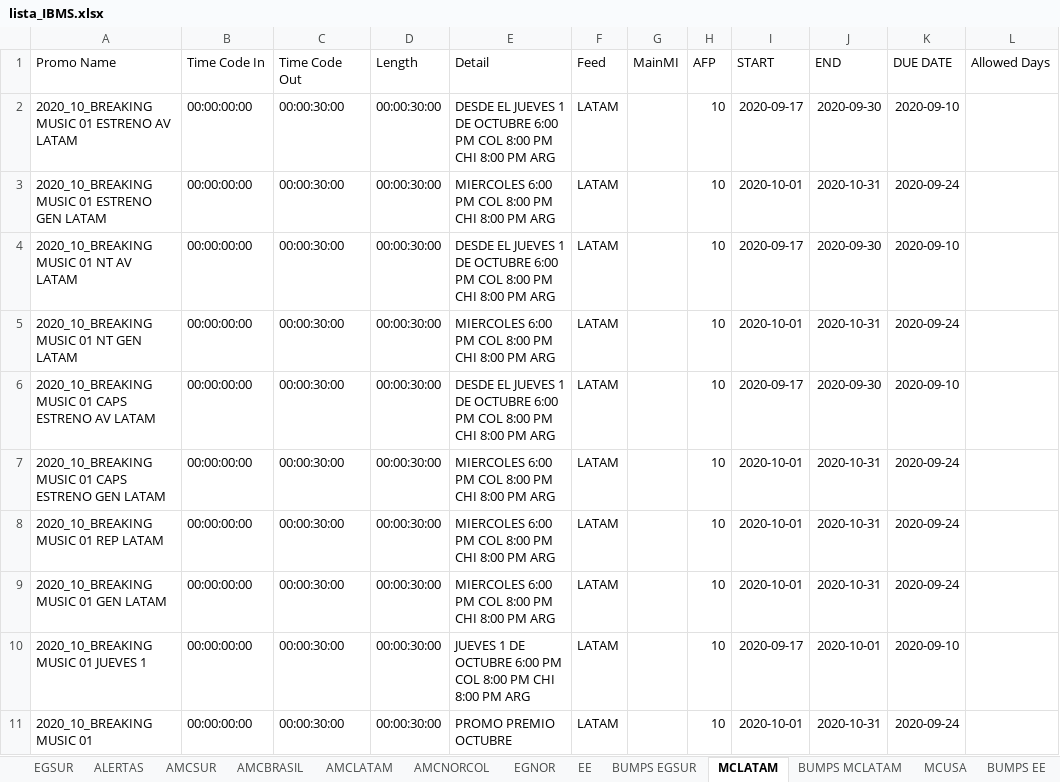
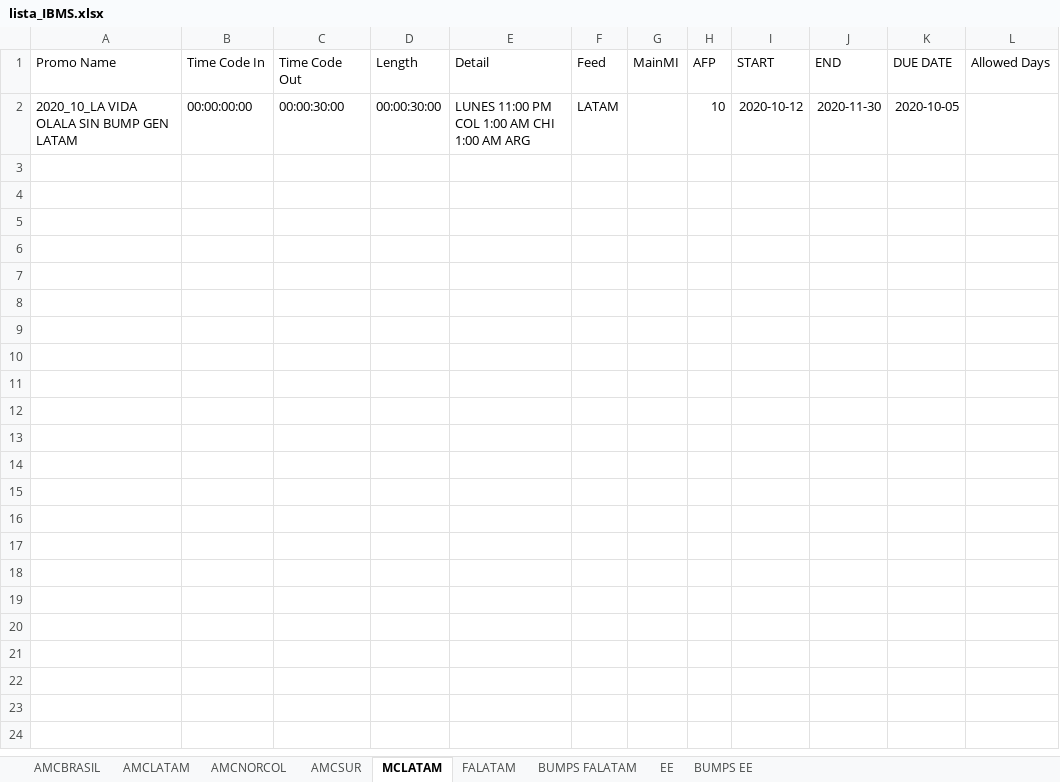
Before and after one commit to elnaquete/IMBS-Promo-Spreadsheet-Maker, an Excel workbook: lista_IBMS.xlsx, sheet MCLATAM, drawn as a sheet; values as stored, in another font and other column widths than the file's, no borders; removed rows and columns are numbered as before the commit, all else as after; the diff names each change by its address in the sheet, - before the commit and + after, or states it on an @@ line.

```diff
--- a/lista_IBMS.xlsx (sheet MCLATAM)
+++ b/lista_IBMS.xlsx (sheet MCLATAM)
-sheet tab: EGSUR
-sheet tab: ALERTAS
-sheet tab: EGNOR
-sheet tab: BUMPS EGSUR
-sheet tab: BUMPS MCLATAM
-sheet tab: MCUSA
@@ sheet tab order changed: AMCBRASIL | AMCLATAM | AMCNORCOL | AMCSUR | MCLATAM | FALATAM | BUMPS FALATAM | EE | BUMPS EE @@
-row 2: 2020_10_BREAKING MUSIC 01 ESTRENO AV LATAM | 00:00:00:00 | 00:00:30:00 | 00:00:30:00 | DESDE EL JUEVES 1 DE OCTUBRE 6:00 PM COL 8:00 PM CHI 8:00 PM ARG | LATAM |  | 10 | 2020-09-17 | 2020-09-30 | 2020-09-10
-row 3: 2020_10_BREAKING MUSIC 01 ESTRENO GEN LATAM | 00:00:00:00 | 00:00:30:00 | 00:00:30:00 | MIERCOLES 6:00 PM COL 8:00 PM CHI 8:00 PM ARG | LATAM |  | 10 | 2020-10-01 | 2020-10-31 | 2020-09-24
-row 4: 2020_10_BREAKING MUSIC 01 NT AV LATAM | 00:00:00:00 | 00:00:30:00 | 00:00:30:00 | DESDE EL JUEVES 1 DE OCTUBRE 6:00 PM COL 8:00 PM CHI 8:00 PM ARG | LATAM |  | 10 | 2020-09-17 | 2020-09-30 | 2020-09-10
-row 5: 2020_10_BREAKING MUSIC 01 NT GEN LATAM | 00:00:00:00 | 00:00:30:00 | 00:00:30:00 | MIERCOLES 6:00 PM COL 8:00 PM CHI 8:00 PM ARG | LATAM |  | 10 | 2020-10-01 | 2020-10-31 | 2020-09-24
-row 6: 2020_10_BREAKING MUSIC 01 CAPS ESTRENO AV LATAM | 00:00:00:00 | 00:00:30:00 | 00:00:30:00 | DESDE EL JUEVES 1 DE OCTUBRE 6:00 PM COL 8:00 PM CHI 8:00 PM ARG | LATAM |  | 10 | 2020-09-17 | 2020-09-30 | 2020-09-10
-A2 (Promo Name): 2020_10_BREAKING MUSIC 01 CAPS ESTRENO GEN LATAM
+A2 (Promo Name): 2020_10_LA VIDA OLALA SIN BUMP GEN LATAM
-E2 (Detail): MIERCOLES 6:00 PM COL 8:00 PM CHI 8:00 PM ARG
+E2 (Detail): LUNES 11:00 PM COL 1:00 AM CHI 1:00 AM ARG
-I2 (START): 2020-10-01
+I2 (START): 2020-10-12
-J2 (END): 2020-10-31
+J2 (END): 2020-11-30
-K2 (DUE DATE): 2020-09-24
+K2 (DUE DATE): 2020-10-05
-row 8: 2020_10_BREAKING MUSIC 01 REP LATAM | 00:00:00:00 | 00:00:30:00 | 00:00:30:00 | MIERCOLES 6:00 PM COL 8:00 PM CHI 8:00 PM ARG | LATAM |  | 10 | 2020-10-01 | 2020-10-31 | 2020-09-24
-row 9: 2020_10_BREAKING MUSIC 01 GEN LATAM | 00:00:00:00 | 00:00:30:00 | 00:00:30:00 | MIERCOLES 6:00 PM COL 8:00 PM CHI 8:00 PM ARG | LATAM |  | 10 | 2020-10-01 | 2020-10-31 | 2020-09-24
-row 10: 2020_10_BREAKING MUSIC 01 JUEVES 1 | 00:00:00:00 | 00:00:30:00 | 00:00:30:00 | JUEVES 1 DE OCTUBRE 6:00 PM COL 8:00 PM CHI 8:00 PM ARG | LATAM |  | 10 | 2020-09-17 | 2020-10-01 | 2020-09-10
-row 11: 2020_10_BREAKING MUSIC 01 | 00:00:00:00 | 00:00:30:00 | 00:00:30:00 | PROMO PREMIO OCTUBRE | LATAM |  | 10 | 2020-10-01 | 2020-10-31 | 2020-09-24
```
Also changed, not shown: sheet AMCSUR, sheet AMCBRASIL, sheet AMCNORCOL, sheet AMCLATAM, sheet EE, sheet FALATAM, 2 more sheets, other sheet tabs, input.xlsx.
